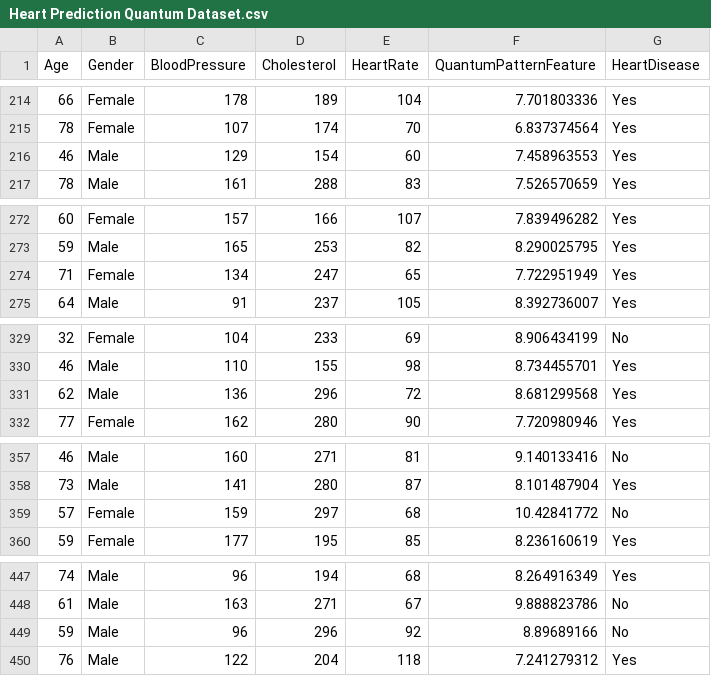
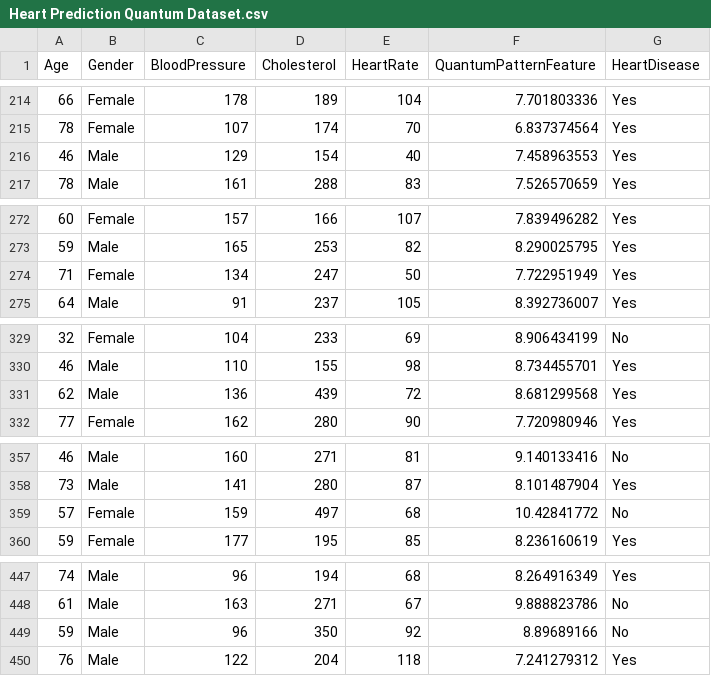
Before and after one commit to pavi550/HeartPrediction, a CSV file: Heart Prediction Quantum Dataset.csv, drawn as a sheet; only a part is shown, gaps mark what is left out; the diff covers the shown part only.

```diff
--- a/Heart Prediction Quantum Dataset.csv
+++ b/Heart Prediction Quantum Dataset.csv
@@ -215,3 +215,3 @@ Age,Gender,BloodPressure,Cholesterol,HeartRate,QuantumPatternFeature,HeartDiseas
 78,Female,107,174,70,6.837374564,Yes
-46,Male,129,154,60,7.458963553,Yes
+46,Male,129,154,40,7.458963553,Yes
 78,Male,161,288,83,7.526570659,Yes
@@ -273,3 +273,3 @@ Age,Gender,BloodPressure,Cholesterol,HeartRate,QuantumPatternFeature,HeartDiseas
 59,Male,165,253,82,8.290025795,Yes
-71,Female,134,247,65,7.722951949,Yes
+71,Female,134,247,50,7.722951949,Yes
 64,Male,91,237,105,8.392736007,Yes
@@ -330,3 +330,3 @@ Age,Gender,BloodPressure,Cholesterol,HeartRate,QuantumPatternFeature,HeartDiseas
 46,Male,110,155,98,8.734455701,Yes
-62,Male,136,296,72,8.681299568,Yes
+62,Male,136,439,72,8.681299568,Yes
 77,Female,162,280,90,7.720980946,Yes
@@ -358,3 +358,3 @@ Age,Gender,BloodPressure,Cholesterol,HeartRate,QuantumPatternFeature,HeartDiseas
 73,Male,141,280,87,8.101487904,Yes
-57,Female,159,297,68,10.42841772,No
+57,Female,159,497,68,10.42841772,No
 59,Female,177,195,85,8.236160619,Yes
@@ -448,3 +448,3 @@ Age,Gender,BloodPressure,Cholesterol,HeartRate,QuantumPatternFeature,HeartDiseas
 61,Male,163,271,67,9.888823786,No
-59,Male,96,296,92,8.89689166,No
+59,Male,96,350,92,8.89689166,No
 76,Male,122,204,118,7.241279312,Yes
```
Also changed, not shown: 6 edited cells elsewhere in this file, 4 other files.
